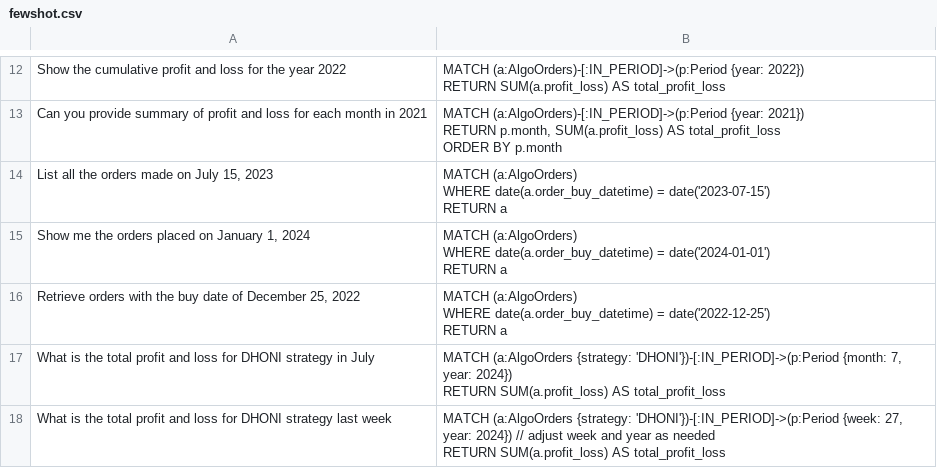
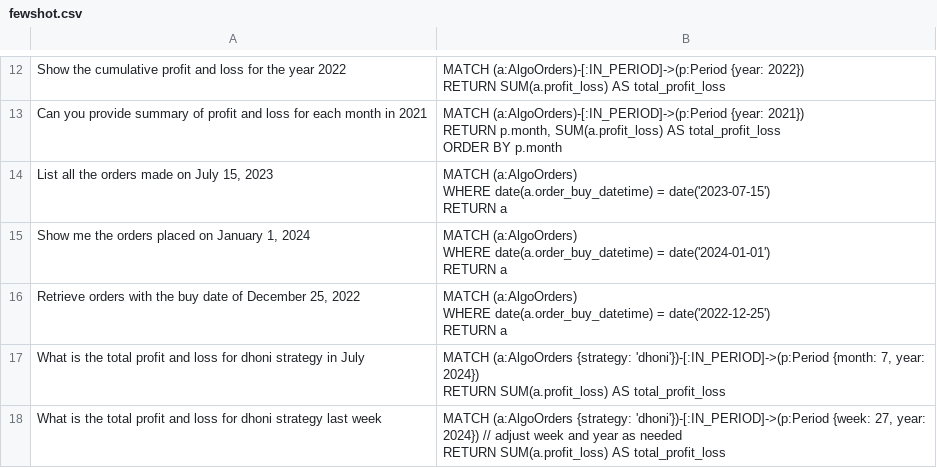
Before and after one commit to prekshawynbytech/AlgoWyn-Chatgpt, a CSV file: fewshot.csv, drawn as a sheet; only a part is shown, gaps mark what is left out.

Commit message:
Update fewshot.csv

```diff
--- a/fewshot.csv
+++ b/fewshot.csv
@@ -56,7 +56,7 @@ WHERE date(a.order_buy_datetime) = date('2022-12-25')
 RETURN a"
-"What is the total profit and loss for DHONI strategy in July
-","MATCH (a:AlgoOrders {strategy: 'DHONI'})-[:IN_PERIOD]->(p:Period {month: 7, year: 2024})
-RETURN SUM(a.profit_loss) AS total_profit_loss"
-"What is the total profit and loss for DHONI strategy last week
-","MATCH (a:AlgoOrders {strategy: 'DHONI'})-[:IN_PERIOD]->(p:Period {week: 27, year: 2024}) // adjust week and year as needed
-RETURN SUM(a.profit_loss) AS total_profit_loss"
+"What is the total profit and loss for dhoni strategy in July
+","MATCH (a:AlgoOrders {strategy: 'dhoni'})-[:IN_PERIOD]->(p:Period {month: 7, year: 2024})
+RETURN SUM(a.profit_loss) AS total_profit_loss"
+"What is the total profit and loss for dhoni strategy last week
+","MATCH (a:AlgoOrders {strategy: 'dhoni'})-[:IN_PERIOD]->(p:Period {week: 27, year: 2024}) // adjust week and year as needed
+RETURN SUM(a.profit_loss) AS total_profit_loss"
```
